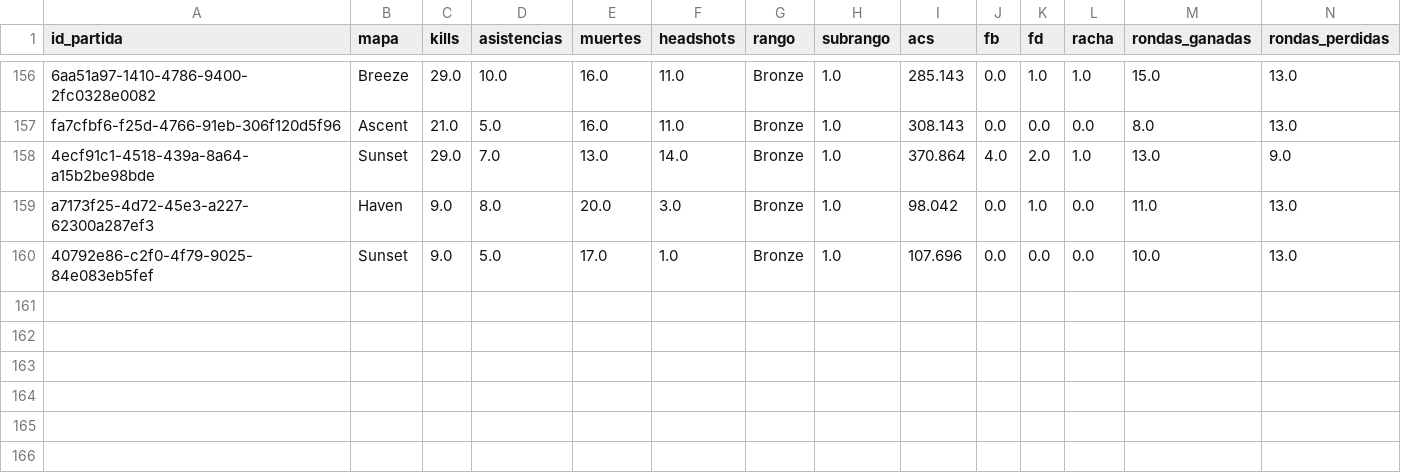
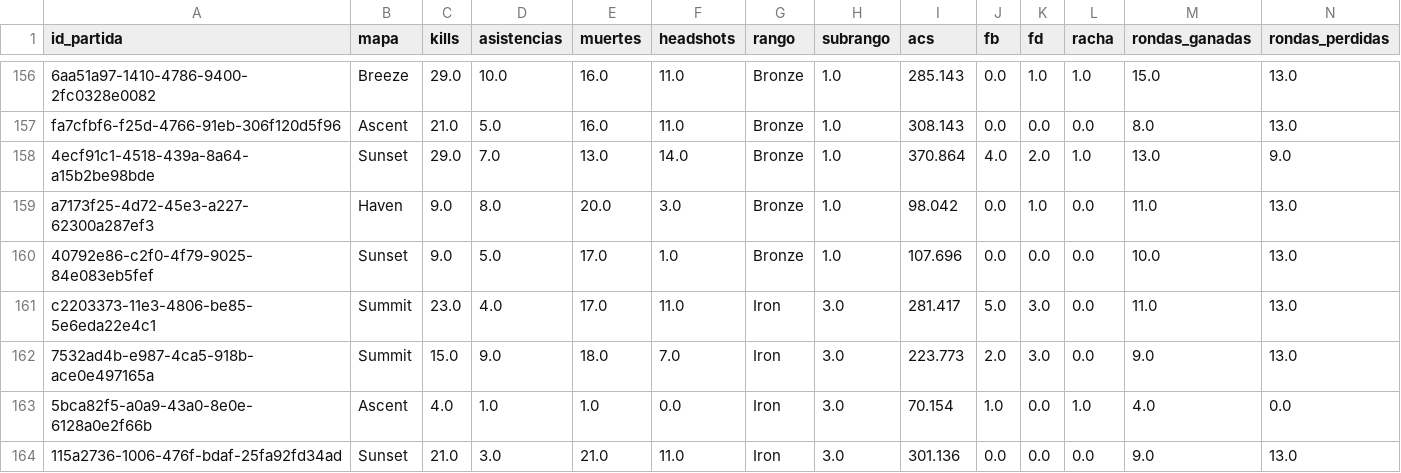
Before and after one commit to arondax/Proyecto-analisis, a CSV file: data/procesado/dataset_ingest_mamipito.csv, drawn as a sheet; only a part is shown, gaps mark what is left out; rows hold the shown columns only; the diff names each change by its address in the sheet, - before the commit and + after, or states it on an @@ line.

```diff
--- a/data/procesado/dataset_ingest_mamipito.csv
+++ b/data/procesado/dataset_ingest_mamipito.csv
+row 161: c2203373-11e3-4806-be85-5e6eda22e4c1 | Summit | 23.0 | 4.0 | 17.0 | 11.0 | Iron | 3.0 | 281.417 | 5.0 | 3.0 | 0.0 | 11.0 | 13.0
+row 162: 7532ad4b-e987-4ca5-918b-ace0e497165a | Summit | 15.0 | 9.0 | 18.0 | 7.0 | Iron | 3.0 | 223.773 | 2.0 | 3.0 | 0.0 | 9.0 | 13.0
+row 163: 5bca82f5-a0a9-43a0-8e0e-6128a0e2f66b | Ascent | 4.0 | 1.0 | 1.0 | 0.0 | Iron | 3.0 | 70.154 | 1.0 | 0.0 | 1.0 | 4.0 | 0.0
+row 164: 115a2736-1006-476f-bdaf-25fa92fd34ad | Sunset | 21.0 | 3.0 | 21.0 | 11.0 | Iron | 3.0 | 301.136 | 0.0 | 0.0 | 0.0 | 9.0 | 13.0
```
Also changed, not shown: data/raw/dataset_Mayonesa.csv, data/raw/dataset_PREDA.csv, 23 other files.
